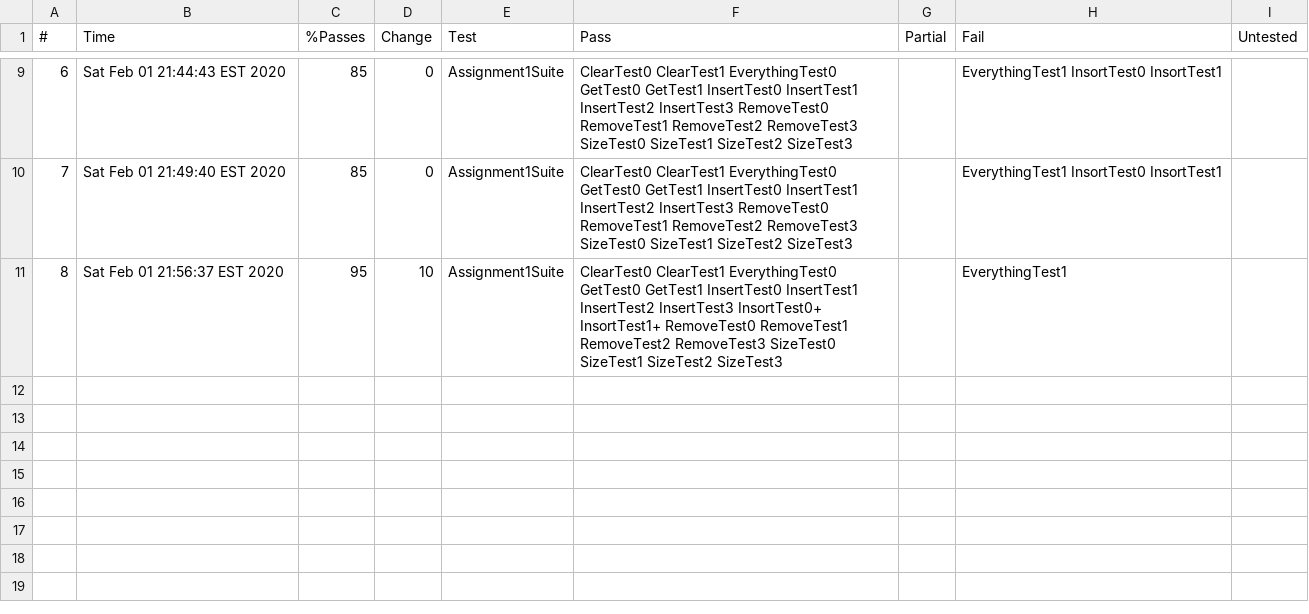
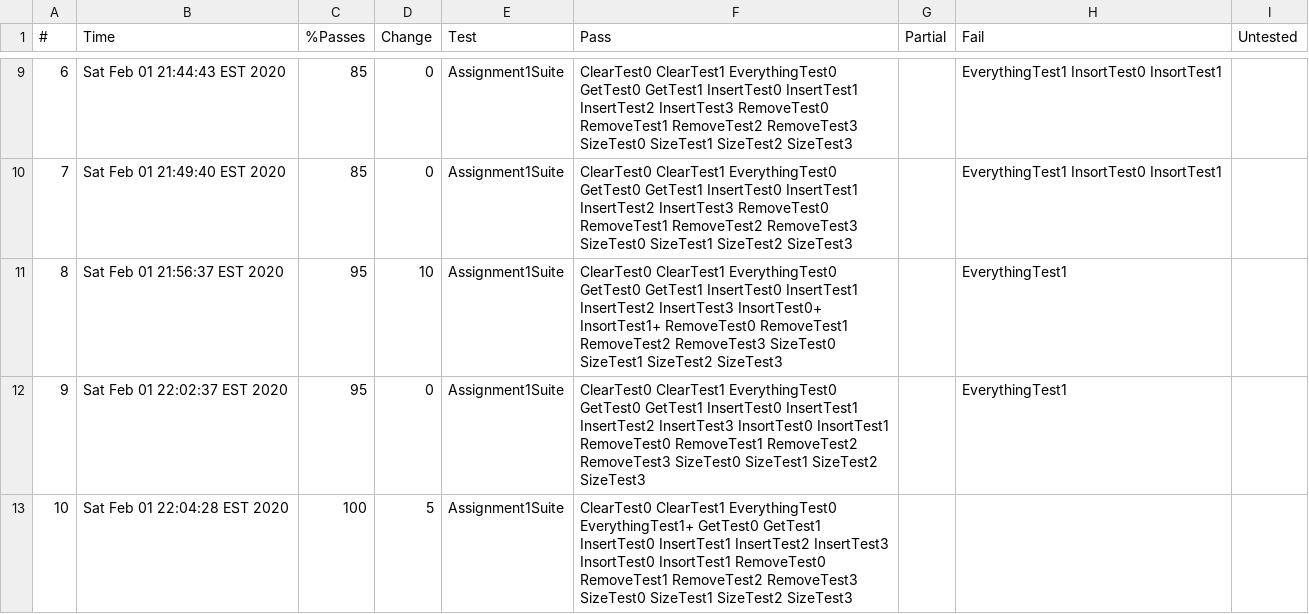
Before and after one commit to msakarvadia/mansisak_assignment1, a CSV file: Logs/LocalChecks/comp410s20_assignment1_testcases_Assignment1Suite.csv, drawn as a sheet; only a part is shown, gaps mark what is left out.

```diff
--- a/Logs/LocalChecks/comp410s20_assignment1_testcases_Assignment1Suite.csv
+++ b/Logs/LocalChecks/comp410s20_assignment1_testcases_Assignment1Suite.csv
@@ -11 +11,3 @@
 8,Sat Feb 01 21:56:37 EST 2020,95,10,Assignment1Suite,ClearTest0 ClearTest1 EverythingTest0 GetTest0 GetTest1 InsertTest0 InsertTest1 InsertTest2 InsertTest3 InsortTest0+ InsortTest1+ RemoveTest0 RemoveTest1 RemoveTest2 RemoveTest3 SizeTest0 SizeTest1 SizeTest2 SizeTest3 , ,EverythingTest1 , ,
+9,Sat Feb 01 22:02:37 EST 2020,95,0,Assignment1Suite,ClearTest0 ClearTest1 EverythingTest0 GetTest0 GetTest1 InsertTest0 InsertTest1 InsertTest2 InsertTest3 InsortTest0 InsortTest1 RemoveTest0 RemoveTest1 RemoveTest2 RemoveTest3 SizeTest0 SizeTest1 SizeTest2 SizeTest3 , ,EverythingTest1 , ,
+10,Sat Feb 01 22:04:28 EST 2020,100,5,Assignment1Suite,ClearTest0 ClearTest1 EverythingTest0 EverythingTest1+ GetTest0 GetTest1 InsertTest0 InsertTest1 InsertTest2 InsertTest3 InsortTest0 InsortTest1 RemoveTest0 RemoveTest1 RemoveTest2 RemoveTest3 SizeTest0 SizeTest1 SizeTest2 SizeTest3 , , , ,
```
Also changed, not shown: 2 other files.
